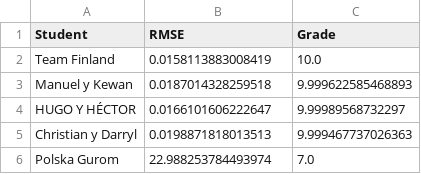
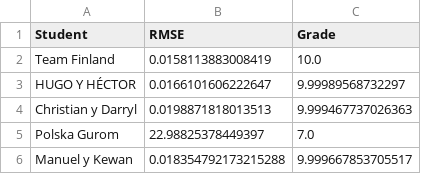
Before and after one commit to vignoni/mec-prac5, a CSV file: results.csv, drawn as a sheet.

Commit message:
New result: Manuel y Kewan

```diff
--- a/results.csv
+++ b/results.csv
@@ -2,5 +2,5 @@ Student,RMSE,Grade
 Team Finland,0.0158113883008419,10.0
-Manuel y Kewan,0.0187014328259518,9.999622585468893
 HUGO Y HÉCTOR,0.0166101606222647,9.99989568732297
 Christian y Darryl,0.0198871818013513,9.999467737026363
-Polska Gurom,22.988253784493974,7.0
+Polska Gurom,22.98825378449397,7.0
+Manuel y Kewan,0.018354792173215288,9.999667853705517
```
Also changed, not shown: 1 other file.
